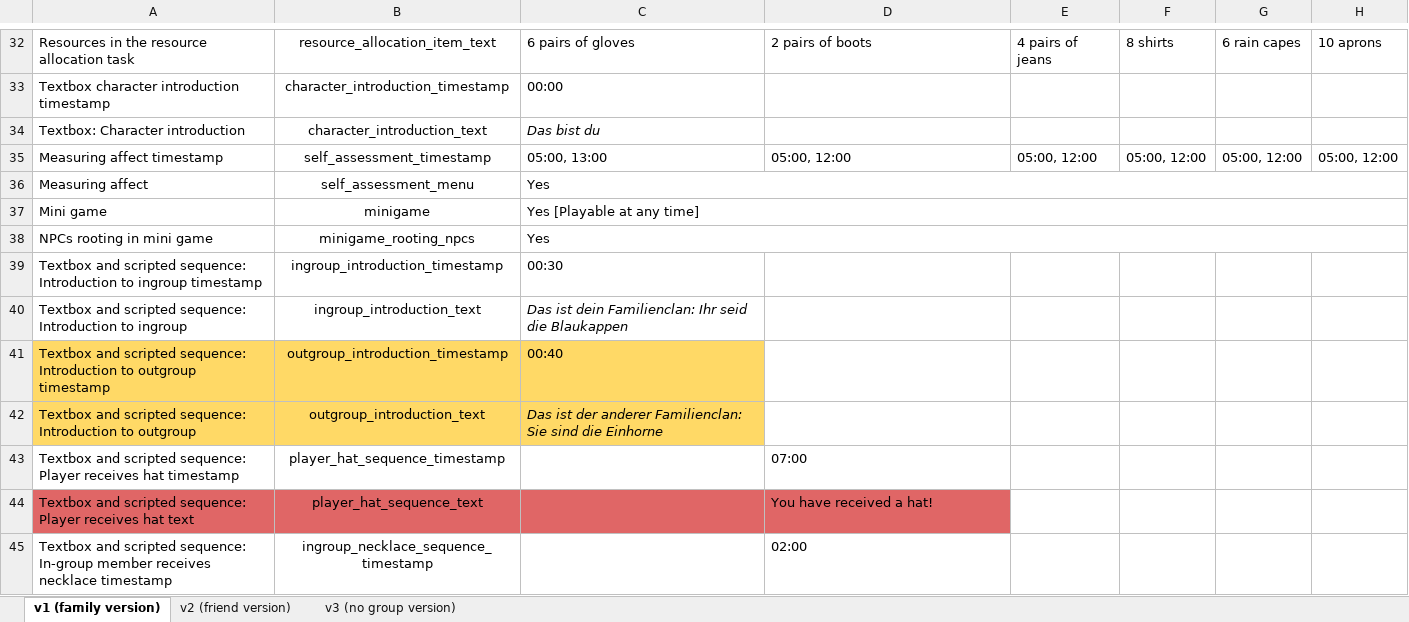
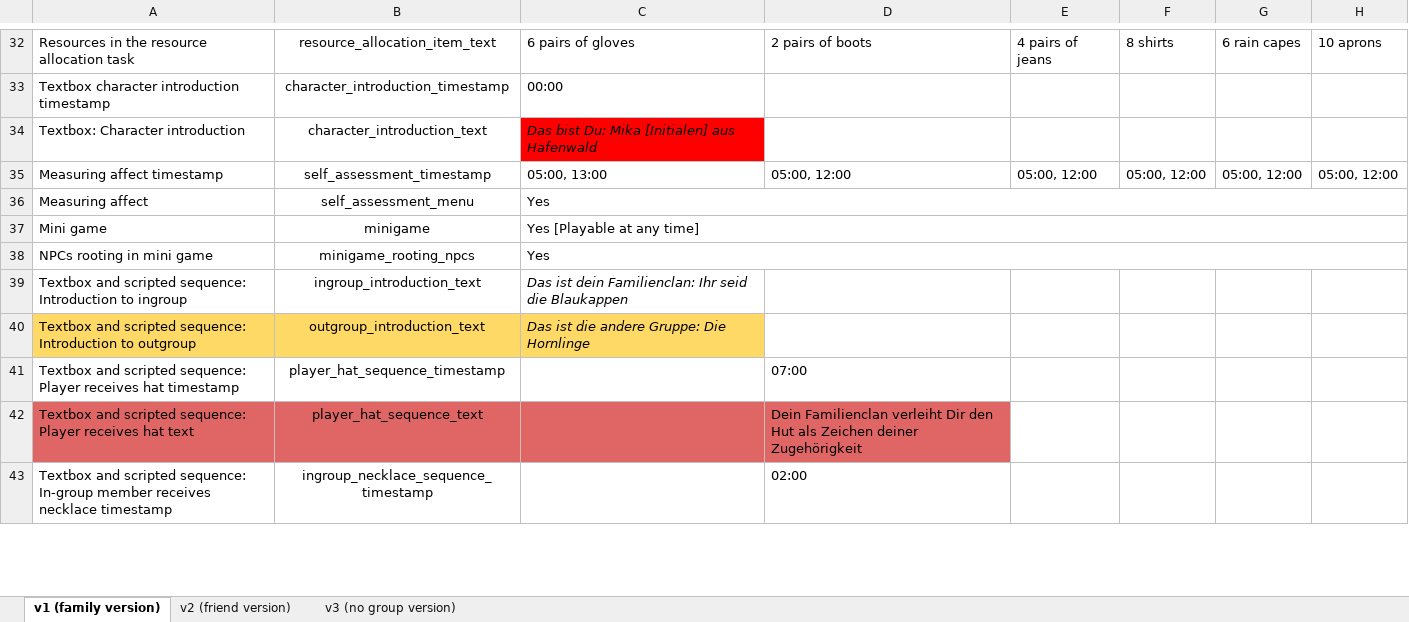
Before and after one commit to sloukit/pydew-valley-uzh, an Excel workbook: tools/game_levels.xlsx, sheet v1 (family version), drawn as a sheet; only a part is shown, gaps mark what is left out; values as stored, in another font and other column widths than the file's, no borders; charts and pictures not drawn; removed rows and columns are numbered as before the commit, all else as after; the diff covers the shown part only; the diff names each change by its address in the sheet, - before the commit and + after, or states it on an @@ line.

Commit message:
synchronisation of intro camera animation and introduction dialogues

```diff
--- a/tools/game_levels.xlsx (sheet v1 (family version))
+++ b/tools/game_levels.xlsx (sheet v1 (family version))
-C34: Das bist du
+C34: Das bist Du: Mika [Initialen] aus Hafenwald
-C34 fill: none
+C34 fill: #FF0000
-row 39: Textbox and scripted sequence: Introduction to ingroup timestamp | ingroup_introduction_timestamp | 00:30
-row 41: Textbox and scripted sequence: Introduction to outgroup timestamp | outgroup_introduction_timestamp | 00:40
-C40: Das ist der anderer Familienclan: Sie sind die Einhorne
+C40: Das ist die andere Gruppe: Die Hornlinge
-D42: You have received a hat!
+D42: Dein Familienclan verleiht Dir den Hut als Zeichen deiner Zugehörigkeit
```
Also changed, not shown: 1 added row, 1 removed row and 8 edited cells elsewhere in this sheet, sheet v2 (friend version), sheet v3 (no group version), charts or pictures, 10 other files.
